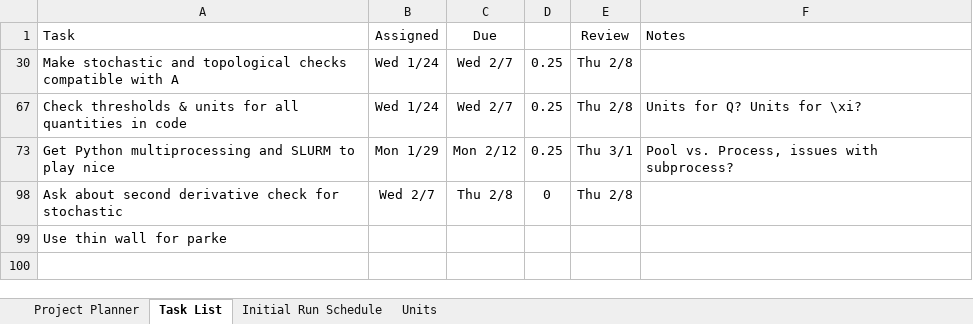
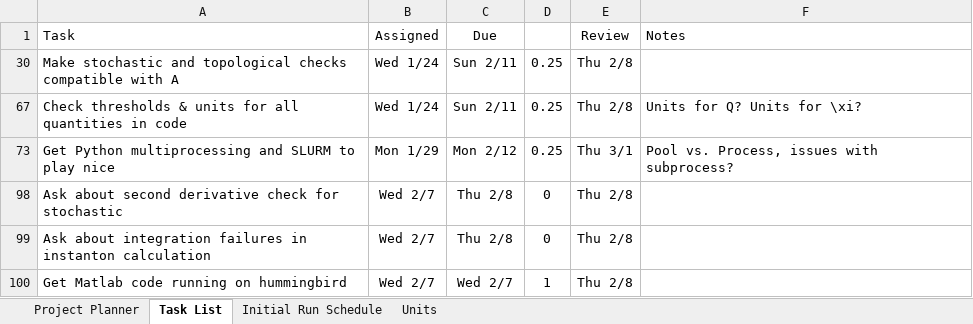
Before and after one commit to rossngreenwood/eternal_inflation, an Excel workbook: ProjectPlanner.xlsx, sheet Task List, drawn as a sheet; values as stored, in another font and other column widths than the file's, no borders; conditional formats and table styles not drawn; removed rows and columns are numbered as before the commit, all else as after; the diff names each change by its address in the sheet, - before the commit and + after, or states it on an @@ line.

```diff
--- a/ProjectPlanner.xlsx (sheet Task List)
+++ b/ProjectPlanner.xlsx (sheet Task List)
-C30 (Due): Wed 2/7
+C30 (Due): Sun 2/11
-C67 (Due): Wed 2/7
+C67 (Due): Sun 2/11
-row 99: Use thin wall for parke
+row 99: Ask about integration failures in instanton calculation | Wed 2/7 | Thu 2/8 | 0 | Thu 2/8
+row 100: Get Matlab code running on hummingbird | Wed 2/7 | Wed 2/7 | 1 | Thu 2/8
```
Also changed, not shown: 2 other files.
